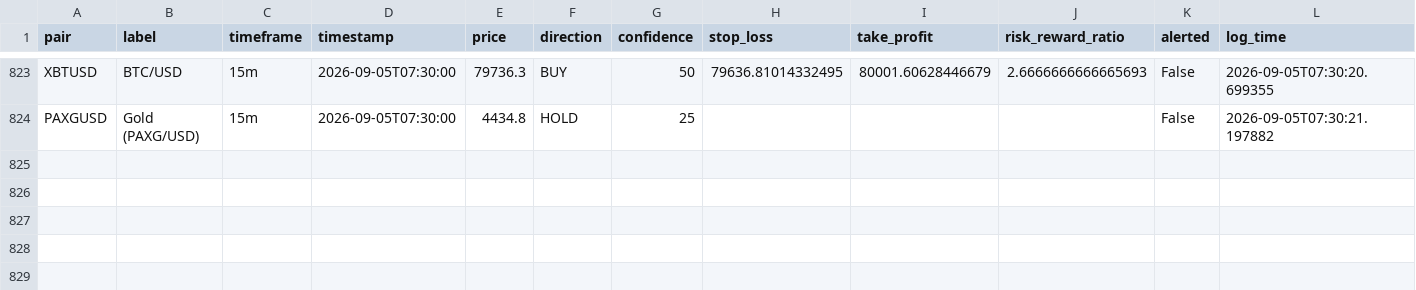
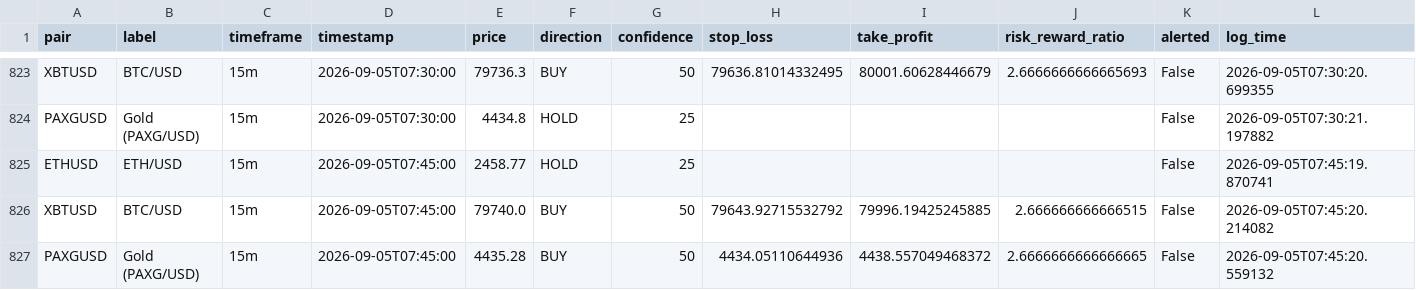
Before and after one commit to DaoLordLectrik/Sika-V2, a CSV file: data/signals_log.csv, drawn as a sheet; only a part is shown, gaps mark what is left out; rows hold the shown columns only; the diff names each change by its address in the sheet, - before the commit and + after, or states it on an @@ line.

```diff
--- a/data/signals_log.csv
+++ b/data/signals_log.csv
+row 825: ETHUSD | ETH/USD | 15m | 2026-09-05T07:45:00 | 2458.77 | HOLD | 25 |  |  |  | False | 2026-09-05T07:45:19.870741
+row 826: XBTUSD | BTC/USD | 15m | 2026-09-05T07:45:00 | 79740.0 | BUY | 50 | 79643.92715532792 | 79996.19425245885 | 2.666666666666515 | False | 2026-09-05T07:45:20.214082
+row 827: PAXGUSD | Gold (PAXG/USD) | 15m | 2026-09-05T07:45:00 | 4435.28 | BUY | 50 | 4434.05110644936 | 4438.557049468372 | 2.6666666666666665 | False | 2026-09-05T07:45:20.559132
```
Also changed, not shown: 1 other file.
